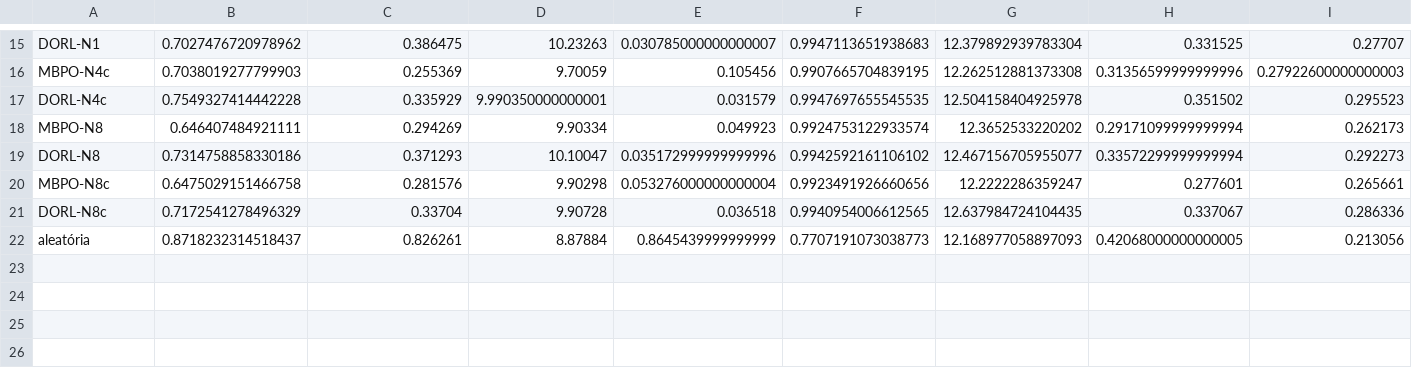
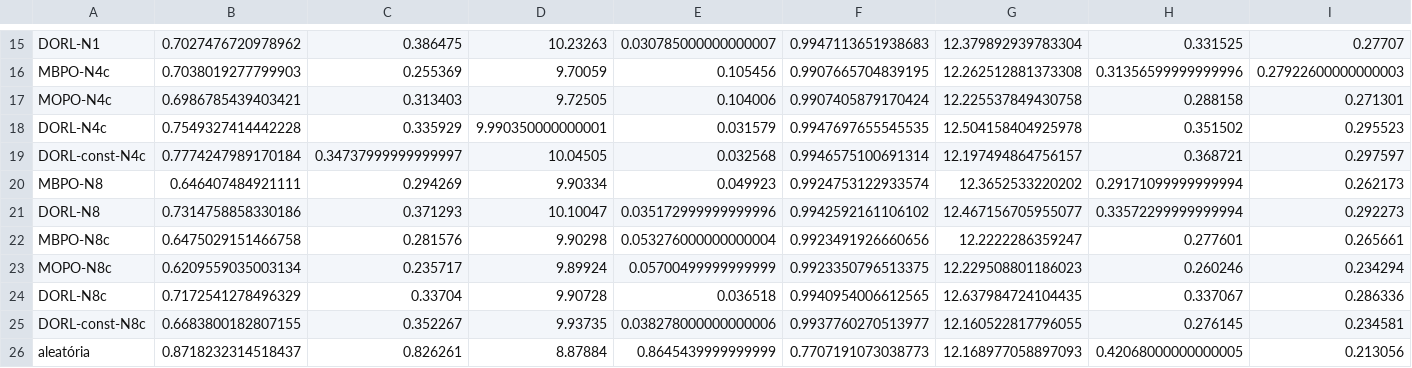
Before and after one commit to orlow04/Residencia, a CSV file: results/alem/alem_resumo.csv, drawn as a sheet; only a part is shown, gaps mark what is left out; rows hold the shown columns only; the diff names each change by its address in the sheet, - before the commit and + after, or states it on an @@ line.

```diff
--- a/results/alem/alem_resumo.csv
+++ b/results/alem/alem_resumo.csv
+row 17: MOPO-N4c | 0.6986785439403421 | 0.313403 | 9.72505 | 0.104006 | 0.9907405879170424 | 12.225537849430758 | 0.288158 | 0.271301
+row 19: DORL-const-N4c | 0.7774247989170184 | 0.34737999999999997 | 10.04505 | 0.032568 | 0.9946575100691314 | 12.197494864756157 | 0.368721 | 0.297597
+row 23: MOPO-N8c | 0.6209559035003134 | 0.235717 | 9.89924 | 0.05700499999999999 | 0.9923350796513375 | 12.229508801186023 | 0.260246 | 0.234294
+row 25: DORL-const-N8c | 0.6683800182807155 | 0.352267 | 9.93735 | 0.038278000000000006 | 0.9937760270513977 | 12.160522817796055 | 0.276145 | 0.234581
```
Also changed, not shown: results/alem/alem_por_semente.csv, results/bolha/bolha_por_semente.csv, 43 other files.
